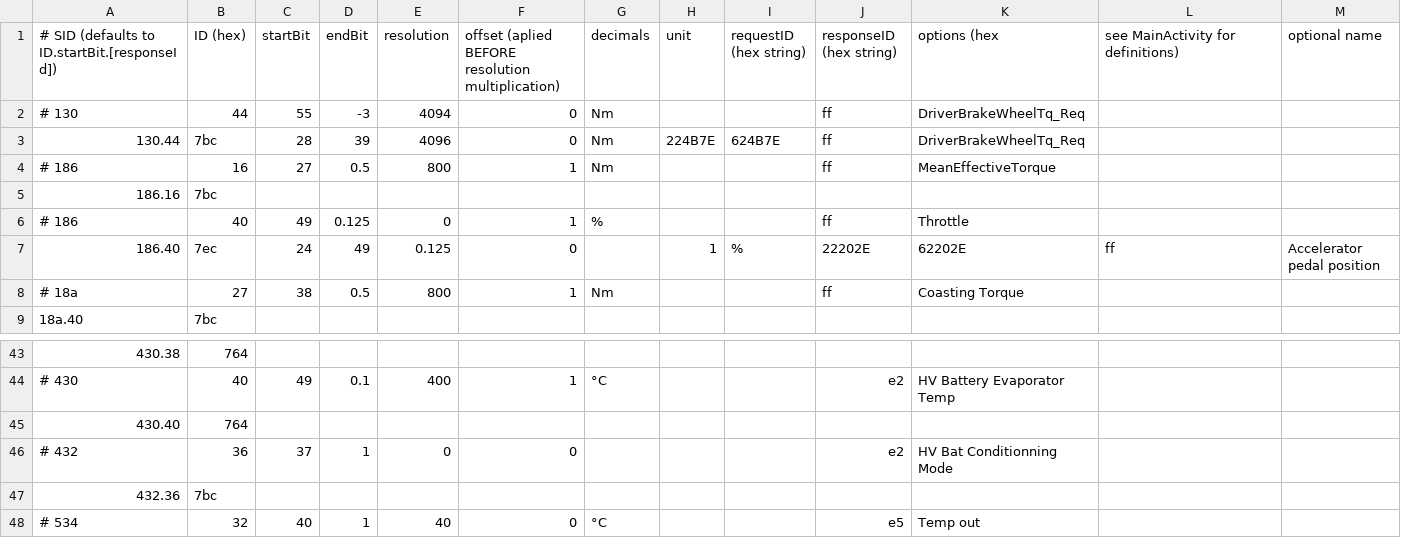
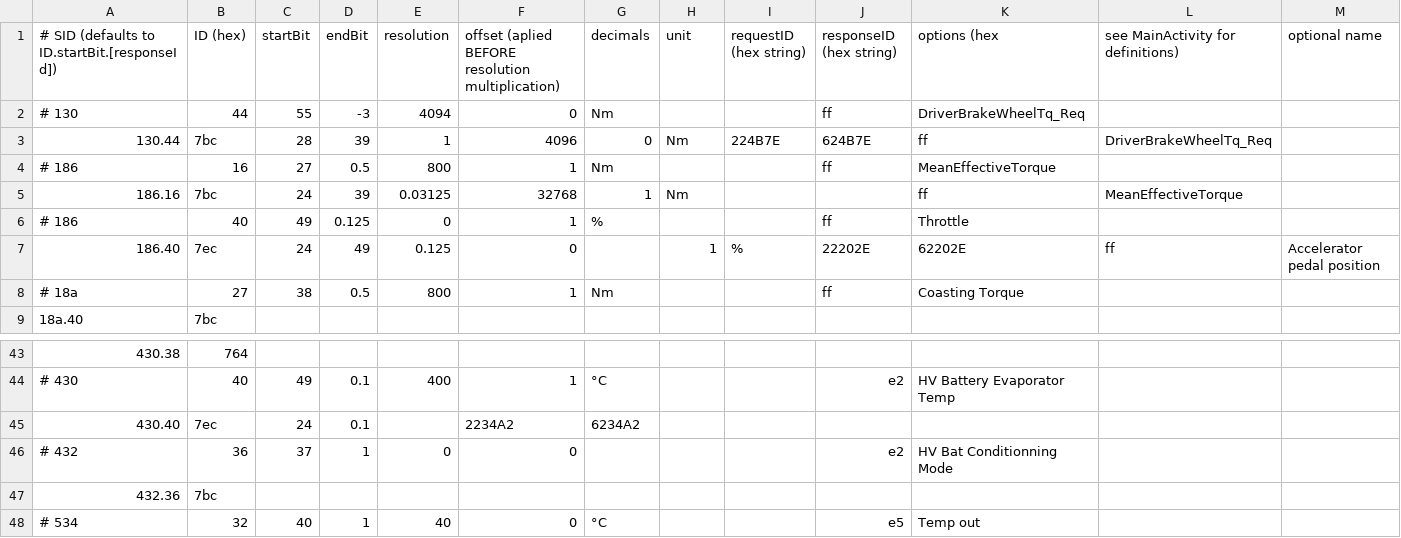
Before and after one commit to fesch/CanZE, a CSV file: app/src/main/assets/_FieldsAlt.csv, drawn as a sheet; only a part is shown, gaps mark what is left out; removed rows and columns are numbered as before the commit, all else as after; rows hold the shown columns only; the diff names each change by its address in the sheet, - before the commit and + after, or states it on an @@ line.

```diff
--- a/app/src/main/assets/_FieldsAlt.csv
+++ b/app/src/main/assets/_FieldsAlt.csv
-E3 (resolution): 4096
+E3 (resolution): 1
-F3: 0
+F3: 4096
-G3 (decimals): Nm
+G3 (decimals): 0
-H3 (unit): 224B7E
+H3 (unit): Nm
-I3 (requestID (hex string)): 624B7E
+I3 (requestID (hex string)): 224B7E
-J3 (responseID (hex string)): ff
+J3 (responseID (hex string)): 624B7E
-K3 (options (hex): DriverBrakeWheelTq_Req
+K3 (options (hex): ff
-L3: (empty)
+L3: DriverBrakeWheelTq_Req
-row 5: 186.16 | 7bc
+row 5: 186.16 | 7bc | 24 | 39 | 0.03125 | 32768 | 1 | Nm |  |  | ff | MeanEffectiveTorque
-row 45: 430.40 | 764
+row 45: 430.40 | 7ec | 24 | 0.1 |  | 2234A2 | 6234A2
```
Also changed, not shown: 3 other files.
